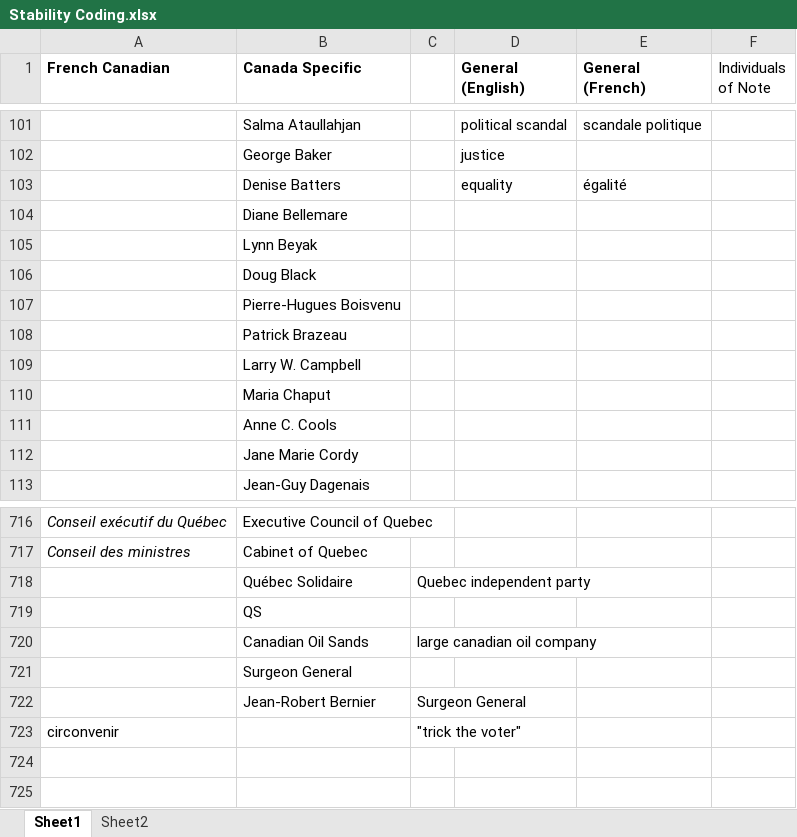
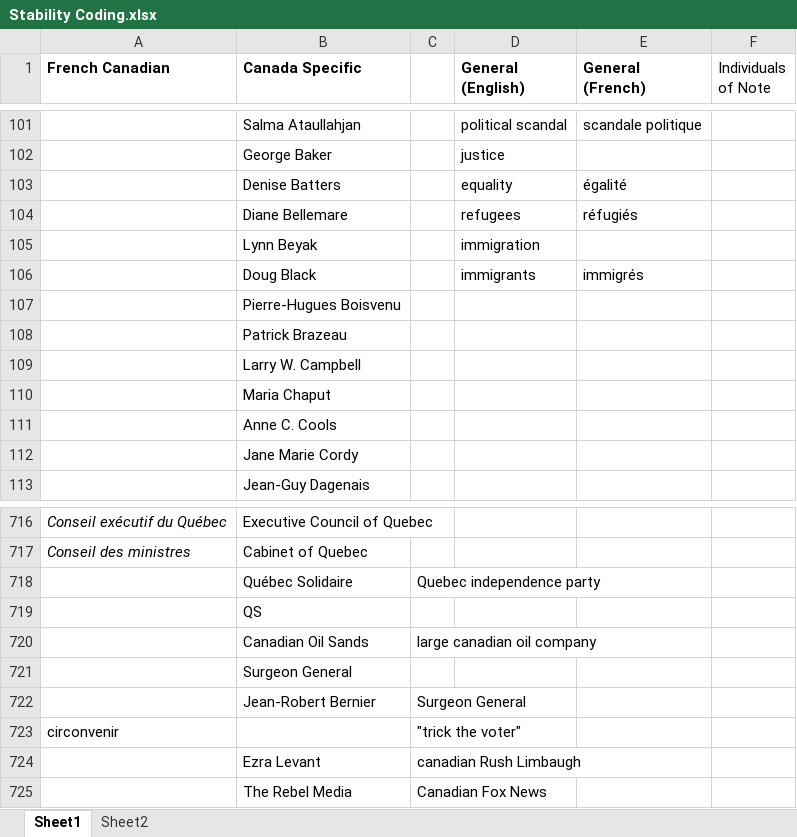
Before and after one commit to eospangler/StabilityProject2014, an Excel workbook: Stability Coding.xlsx, sheet Sheet1, drawn as a sheet; only a part is shown, gaps mark what is left out; values as stored, in another font and other column widths than the file's, no borders; the diff names each change by its address in the sheet, - before the commit and + after, or states it on an @@ line.

Commit message:
Latest terms

```diff
--- a/Stability Coding.xlsx (sheet Sheet1)
+++ b/Stability Coding.xlsx (sheet Sheet1)
-D104 (General (English)): (empty)
+D104 (General (English)): refugees
-E104 (General (French)): (empty)
+E104 (General (French)): réfugiés
-D105 (General (English)): (empty)
+D105 (General (English)): immigration
-D106 (General (English)): (empty)
+D106 (General (English)): immigrants
-E106 (General (French)): (empty)
+E106 (General (French)): immigrés
-C718: Quebec independent party
+C718: Quebec independence party
+row 724:  | Ezra Levant | canadian Rush Limbaugh
+row 725:  | The Rebel Media | Canadian Fox News
```
